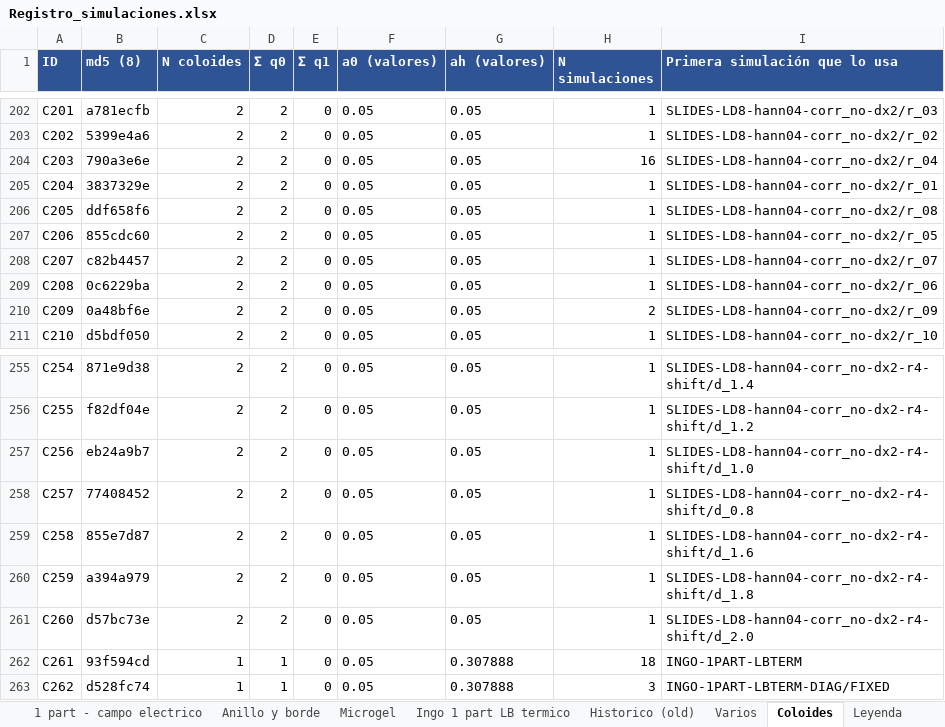
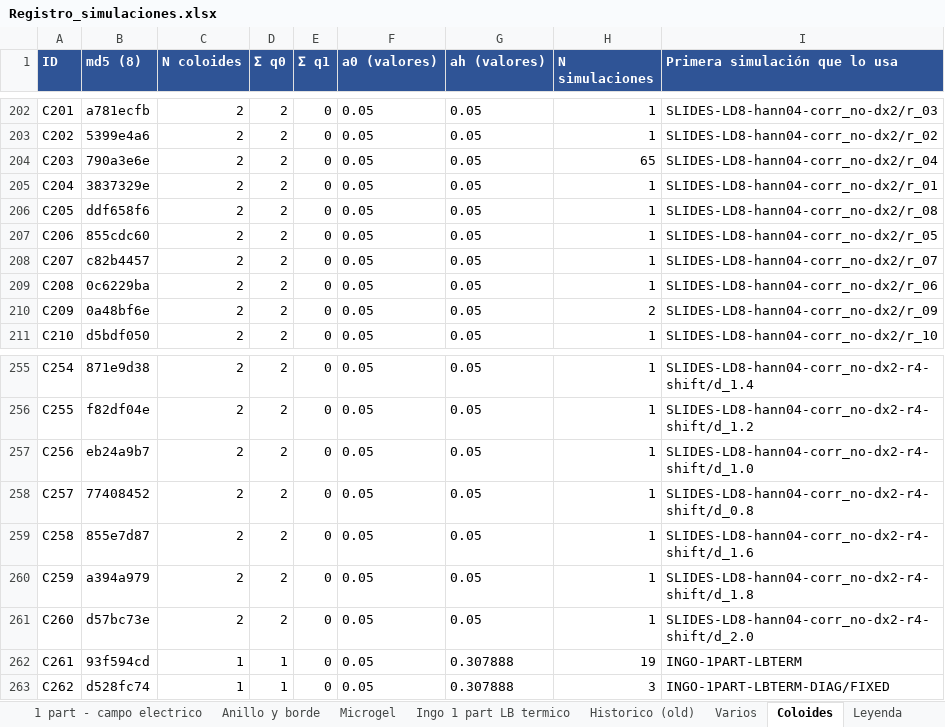
Before and after one commit to DanoLV/ludwig, an Excel workbook: microgel/Registro_simulaciones.xlsx, sheet Coloides, drawn as a sheet; only a part is shown, gaps mark what is left out; values as stored, in another font and other column widths than the file's, no borders; the diff names each change by its address in the sheet, - before the commit and + after, or states it on an @@ line.

```diff
--- a/microgel/Registro_simulaciones.xlsx (sheet Coloides)
+++ b/microgel/Registro_simulaciones.xlsx (sheet Coloides)
-H204 (N simulaciones): 16
+H204 (N simulaciones): 65
-H262 (N simulaciones): 18
+H262 (N simulaciones): 19
```
Also changed, not shown: sheet Fuerza 2 particulas, sheet Ingo 1 part LB termico, sheet Varios, sheet 1 part - campo electrico, sheet Anillo y borde, sheet Aditividad N cuerpos, 5 more sheets, hidden cells, capacitor/Registro_simulaciones.xlsx, 51 other files.
